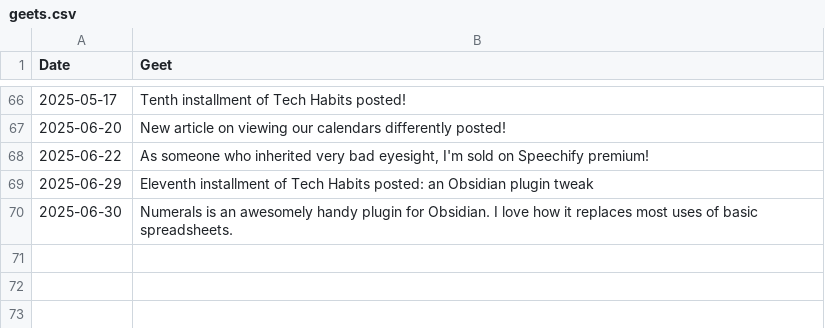
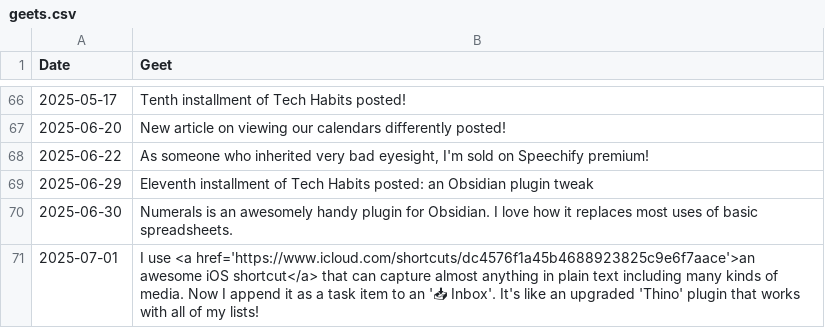
Before and after one commit to geetduggal/geetduggal.github.io, a CSV file: geets.csv, drawn as a sheet; only a part is shown, gaps mark what is left out.

Commit message:
wip

```diff
--- a/geets.csv
+++ b/geets.csv
@@ -70 +70,2 @@ Date,Geet
 2025-06-30,"Numerals is an awesomely handy plugin for Obsidian.  I love how it replaces most uses of basic spreadsheets."
+2025-07-01,"I use <a href='https://www.icloud.com/shortcuts/dc4576f1a45b4688923825c9e6f7aace'>an awesome iOS shortcut</a> that can capture almost anything in plain text including many kinds of media.  Now I append it as a task item to an '📥 Inbox'. It's like an upgraded 'Thino' plugin that works with all of my lists!"
```
